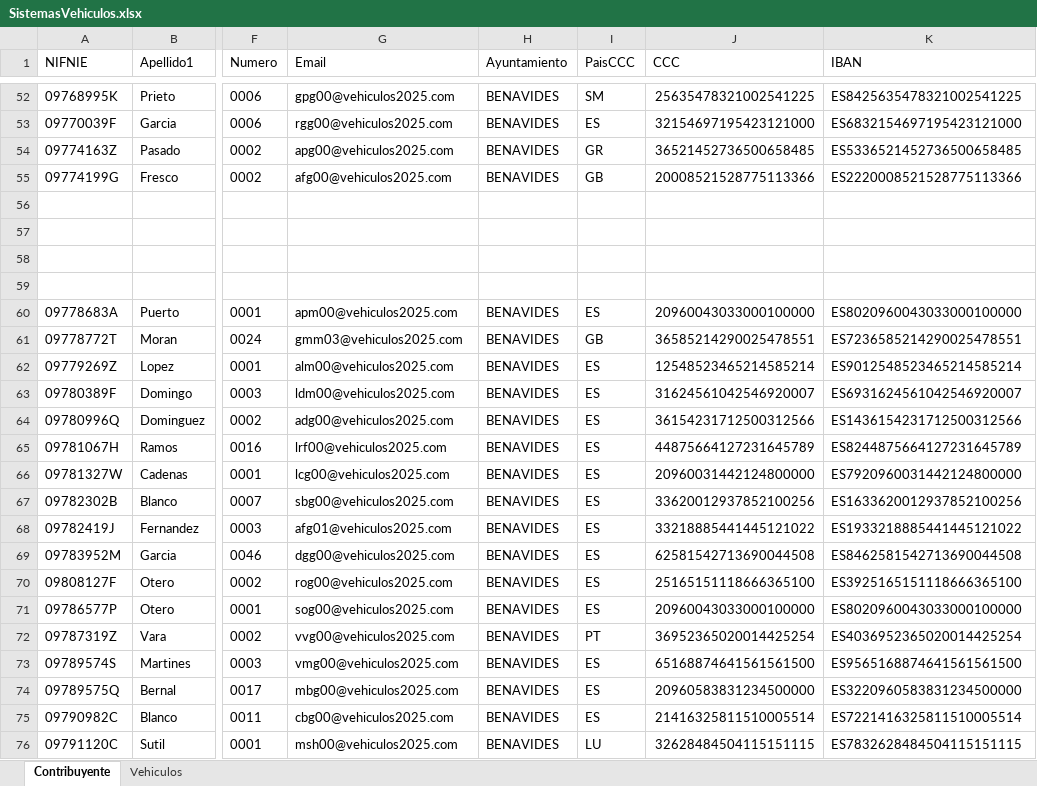
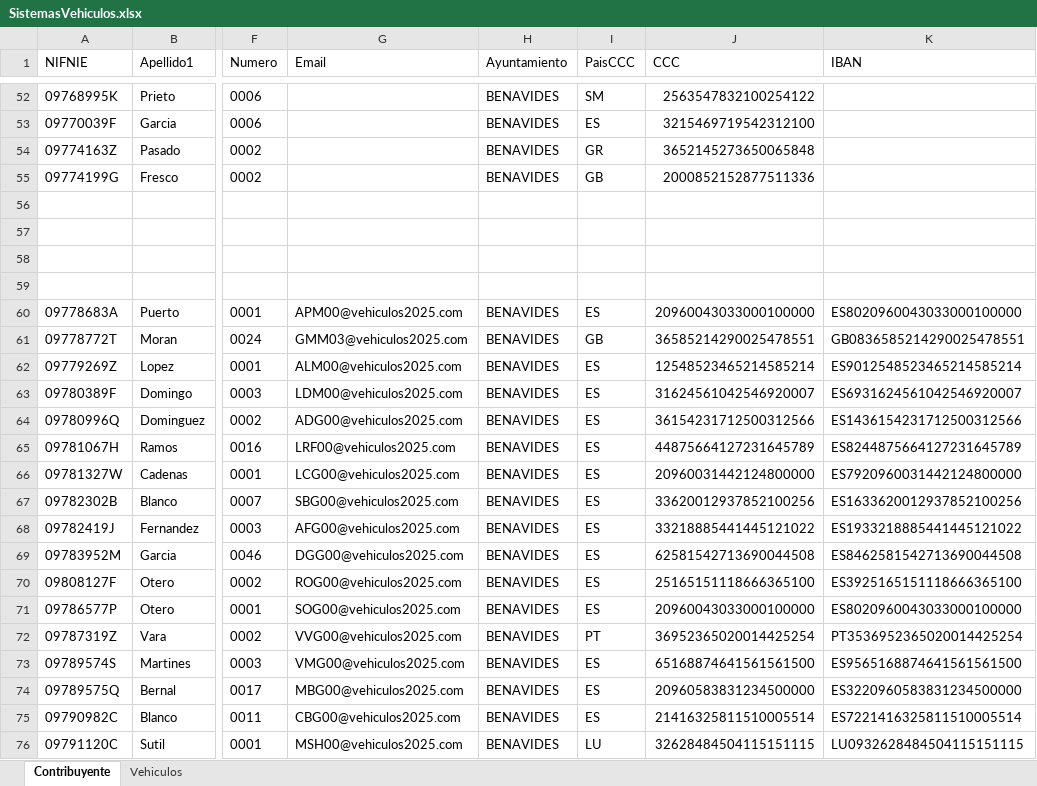
Before and after one commit to Caarriixx/PracticaHibernateSis2, an Excel workbook: resources/SistemasVehiculos.xlsx, sheet Contribuyente, drawn as a sheet; only a part is shown, gaps mark what is left out; values as stored, in another font and other column widths than the file's, no borders; the diff covers the shown part only; the diff names each change by its address in the sheet, - before the commit and + after, or states it on an @@ line.

```diff
--- a/resources/SistemasVehiculos.xlsx (sheet Contribuyente)
+++ b/resources/SistemasVehiculos.xlsx (sheet Contribuyente)
-G52 (Email): gpg00@vehiculos2025.com
+G52 (Email): (empty)
-J52 (CCC): 25635478321002541225
+J52 (CCC): 2563547832100254122
-K52 (IBAN): ES8425635478321002541225
+K52 (IBAN): (empty)
-G53 (Email): rgg00@vehiculos2025.com
+G53 (Email): (empty)
-J53 (CCC): 32154697195423121000
+J53 (CCC): 3215469719542312100
-K53 (IBAN): ES6832154697195423121000
+K53 (IBAN): (empty)
-G54 (Email): apg00@vehiculos2025.com
+G54 (Email): (empty)
-J54 (CCC): 36521452736500658485
+J54 (CCC): 3652145273650065848
-K54 (IBAN): ES5336521452736500658485
+K54 (IBAN): (empty)
-G55 (Email): afg00@vehiculos2025.com
+G55 (Email): (empty)
-J55 (CCC): 20008521528775113366
+J55 (CCC): 2000852152877511336
-K55 (IBAN): ES2220008521528775113366
+K55 (IBAN): (empty)
-G60 (Email): apm00@vehiculos2025.com
+G60 (Email): APM00@vehiculos2025.com
-G61 (Email): gmm03@vehiculos2025.com
+G61 (Email): GMM03@vehiculos2025.com
-K61 (IBAN): ES7236585214290025478551
+K61 (IBAN): GB0836585214290025478551
-G62 (Email): alm00@vehiculos2025.com
+G62 (Email): ALM00@vehiculos2025.com
-G63 (Email): ldm00@vehiculos2025.com
+G63 (Email): LDM00@vehiculos2025.com
-G64 (Email): adg00@vehiculos2025.com
+G64 (Email): ADG00@vehiculos2025.com
-G65 (Email): lrf00@vehiculos2025.com
+G65 (Email): LRF00@vehiculos2025.com
-G66 (Email): lcg00@vehiculos2025.com
+G66 (Email): LCG00@vehiculos2025.com
-G67 (Email): sbg00@vehiculos2025.com
+G67 (Email): SBG00@vehiculos2025.com
-G68 (Email): afg01@vehiculos2025.com
+G68 (Email): AFG00@vehiculos2025.com
-G69 (Email): dgg00@vehiculos2025.com
+G69 (Email): DGG00@vehiculos2025.com
-G70 (Email): rog00@vehiculos2025.com
+G70 (Email): ROG00@vehiculos2025.com
-G71 (Email): sog00@vehiculos2025.com
+G71 (Email): SOG00@vehiculos2025.com
-G72 (Email): vvg00@vehiculos2025.com
+G72 (Email): VVG00@vehiculos2025.com
-K72 (IBAN): ES4036952365020014425254
+K72 (IBAN): PT3536952365020014425254
-G73 (Email): vmg00@vehiculos2025.com
+G73 (Email): VMG00@vehiculos2025.com
-G74 (Email): mbg00@vehiculos2025.com
+G74 (Email): MBG00@vehiculos2025.com
-G75 (Email): cbg00@vehiculos2025.com
+G75 (Email): CBG00@vehiculos2025.com
-G76 (Email): msh00@vehiculos2025.com
+G76 (Email): MSH00@vehiculos2025.com
-K76 (IBAN): ES7832628484504115151115
+K76 (IBAN): LU0932628484504115151115
```
Also changed, not shown: 118 edited cells elsewhere in this sheet, 1 other file.
